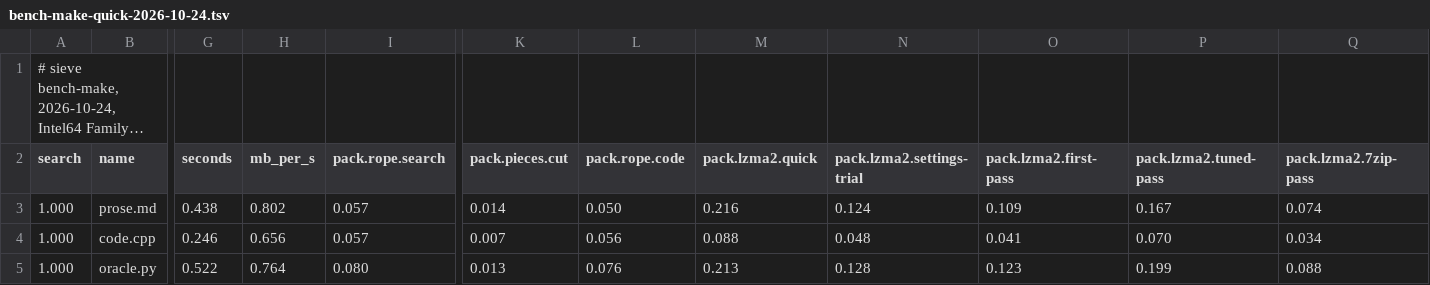
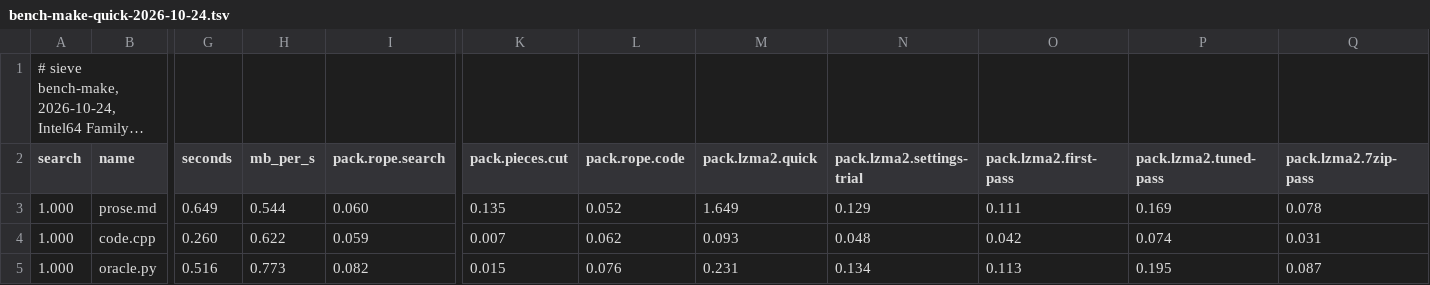
Before and after one commit to Thor110/Potentia, a TSV file: Sieve/results/bench-make-quick-2026-10-24.tsv, drawn as a sheet; only a part is shown, gaps mark what is left out; long unchanged cells end in …; the diff covers the shown part only; the diff names each change by its address in the sheet, - before the commit and + after, or states it on an @@ line.

```diff
--- a/Sieve/results/bench-make-quick-2026-10-24.tsv
+++ b/Sieve/results/bench-make-quick-2026-10-24.tsv
-G3 (seconds): 0.438
+G3 (seconds): 0.649
-H3 (mb_per_s): 0.802
+H3 (mb_per_s): 0.544
-I3 (pack.rope.search): 0.057
+I3 (pack.rope.search): 0.060
-K3 (pack.pieces.cut): 0.014
+K3 (pack.pieces.cut): 0.135
-L3 (pack.rope.code): 0.050
+L3 (pack.rope.code): 0.052
-M3 (pack.lzma2.quick): 0.216
+M3 (pack.lzma2.quick): 1.649
-N3 (pack.lzma2.settings-trial): 0.124
+N3 (pack.lzma2.settings-trial): 0.129
-O3 (pack.lzma2.first-pass): 0.109
+O3 (pack.lzma2.first-pass): 0.111
-P3 (pack.lzma2.tuned-pass): 0.167
+P3 (pack.lzma2.tuned-pass): 0.169
-Q3 (pack.lzma2.7zip-pass): 0.074
+Q3 (pack.lzma2.7zip-pass): 0.078
-G4 (seconds): 0.246
+G4 (seconds): 0.260
-H4 (mb_per_s): 0.656
+H4 (mb_per_s): 0.622
-I4 (pack.rope.search): 0.057
+I4 (pack.rope.search): 0.059
-L4 (pack.rope.code): 0.056
+L4 (pack.rope.code): 0.062
-M4 (pack.lzma2.quick): 0.088
+M4 (pack.lzma2.quick): 0.093
-O4 (pack.lzma2.first-pass): 0.041
+O4 (pack.lzma2.first-pass): 0.042
-P4 (pack.lzma2.tuned-pass): 0.070
+P4 (pack.lzma2.tuned-pass): 0.074
-Q4 (pack.lzma2.7zip-pass): 0.034
+Q4 (pack.lzma2.7zip-pass): 0.031
-G5 (seconds): 0.522
+G5 (seconds): 0.516
-H5 (mb_per_s): 0.764
+H5 (mb_per_s): 0.773
-I5 (pack.rope.search): 0.080
+I5 (pack.rope.search): 0.082
-K5 (pack.pieces.cut): 0.013
+K5 (pack.pieces.cut): 0.015
-M5 (pack.lzma2.quick): 0.213
+M5 (pack.lzma2.quick): 0.231
-N5 (pack.lzma2.settings-trial): 0.128
+N5 (pack.lzma2.settings-trial): 0.134
-O5 (pack.lzma2.first-pass): 0.123
+O5 (pack.lzma2.first-pass): 0.113
-P5 (pack.lzma2.tuned-pass): 0.199
+P5 (pack.lzma2.tuned-pass): 0.195
-Q5 (pack.lzma2.7zip-pass): 0.088
+Q5 (pack.lzma2.7zip-pass): 0.087
```
Also changed, not shown: 92 edited cells elsewhere in this file, Sieve/metrics/index.tsv, 8 other files.
